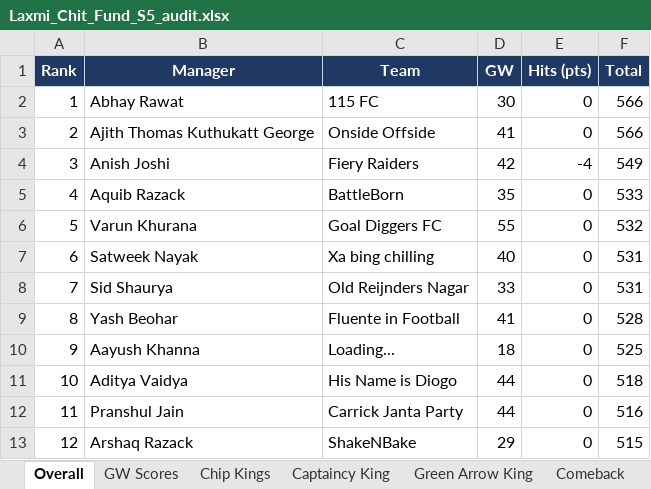
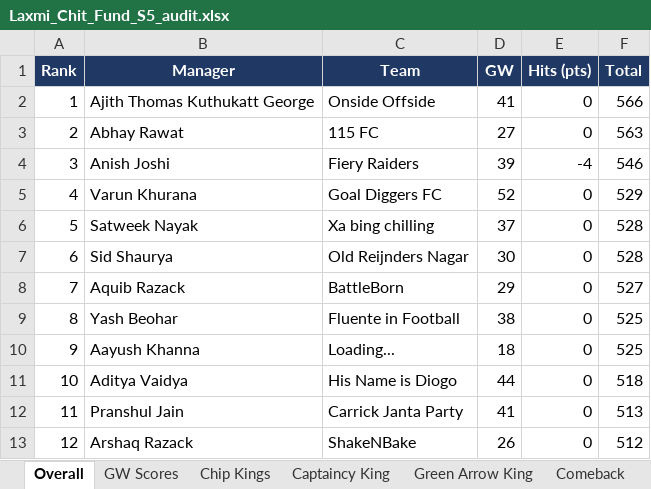
Before and after one commit to yash1997beohar/lcf-s5, an Excel workbook: docs/Laxmi_Chit_Fund_S5_audit.xlsx, sheet Overall, drawn as a sheet; only a part is shown; values as stored, in another font and other column widths than the file's, no borders; the diff covers the shown part only; the diff names each change by its address in the sheet, - before the commit and + after, or states it on an @@ line.

```diff
--- a/docs/Laxmi_Chit_Fund_S5_audit.xlsx (sheet Overall)
+++ b/docs/Laxmi_Chit_Fund_S5_audit.xlsx (sheet Overall)
-B2 (Manager): Abhay Rawat
+B2 (Manager): Ajith Thomas Kuthukatt George
-C2 (Team): 115 FC
+C2 (Team): Onside Offside
-D2 (GW): 30
+D2 (GW): 41
-B3 (Manager): Ajith Thomas Kuthukatt George
+B3 (Manager): Abhay Rawat
-C3 (Team): Onside Offside
+C3 (Team): 115 FC
-D3 (GW): 41
+D3 (GW): 27
-F3 (Total): 566
+F3 (Total): 563
-D4 (GW): 42
+D4 (GW): 39
-F4 (Total): 549
+F4 (Total): 546
-B5 (Manager): Aquib Razack
+B5 (Manager): Varun Khurana
-C5 (Team): BattleBorn
+C5 (Team): Goal Diggers FC
-D5 (GW): 35
+D5 (GW): 52
-F5 (Total): 533
+F5 (Total): 529
-B6 (Manager): Varun Khurana
+B6 (Manager): Satweek Nayak
-C6 (Team): Goal Diggers FC
+C6 (Team): Xa bing chilling
-D6 (GW): 55
+D6 (GW): 37
-F6 (Total): 532
+F6 (Total): 528
-B7 (Manager): Satweek Nayak
+B7 (Manager): Sid Shaurya
-C7 (Team): Xa bing chilling
+C7 (Team): Old Reijnders Nagar
-D7 (GW): 40
+D7 (GW): 30
-F7 (Total): 531
+F7 (Total): 528
-B8 (Manager): Sid Shaurya
+B8 (Manager): Aquib Razack
-C8 (Team): Old Reijnders Nagar
+C8 (Team): BattleBorn
-D8 (GW): 33
+D8 (GW): 29
-F8 (Total): 531
+F8 (Total): 527
-D9 (GW): 41
+D9 (GW): 38
-F9 (Total): 528
+F9 (Total): 525
-D12 (GW): 44
+D12 (GW): 41
-F12 (Total): 516
+F12 (Total): 513
-D13 (GW): 29
+D13 (GW): 26
-F13 (Total): 515
+F13 (Total): 512
```
Also changed, not shown: 1 added row, 1 removed row and 46 edited cells elsewhere in this sheet, sheet Season Stats, sheet Profiles, sheet GW Scores, sheet Green Arrow King, sheet Captaincy King, 2 other files.
